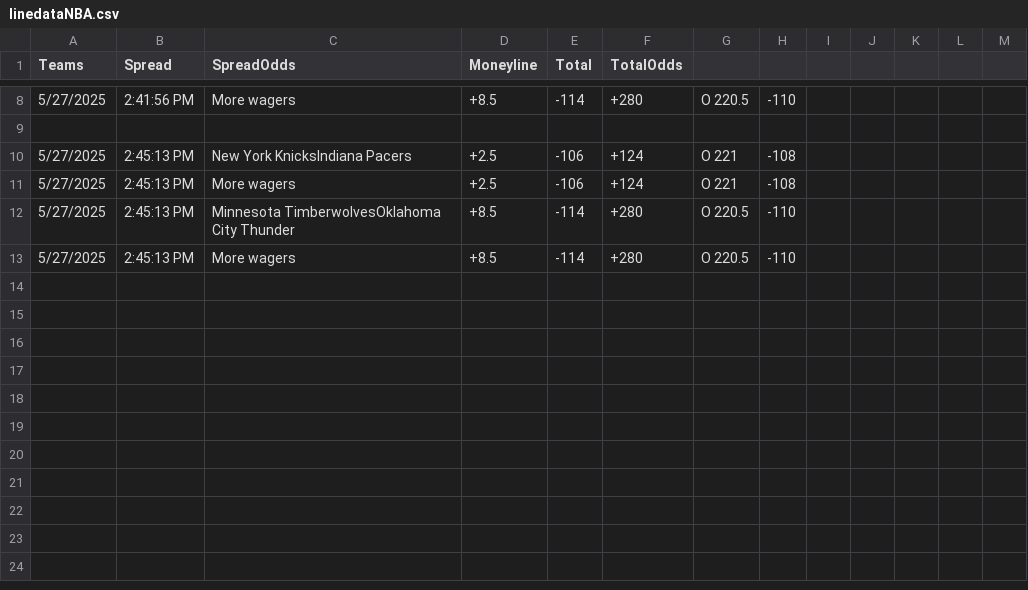
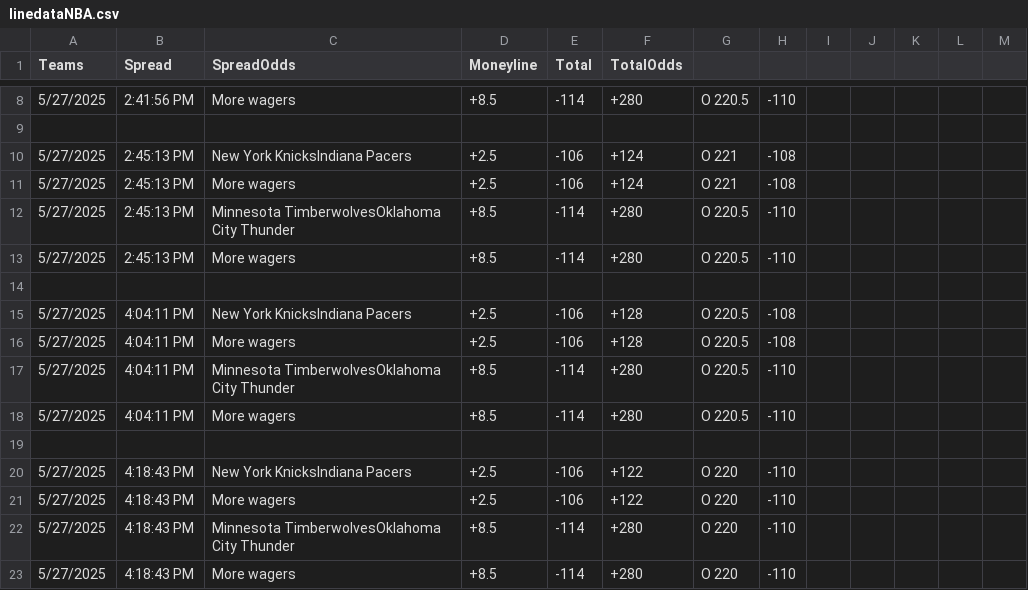
Before and after one commit to gacaw/The-Line-Over-Time, a CSV file: data/linedataNBA.csv, drawn as a sheet; only a part is shown, gaps mark what is left out; the diff names each change by its address in the sheet, - before the commit and + after, or states it on an @@ line.

```diff
--- a/data/linedataNBA.csv
+++ b/data/linedataNBA.csv
+row 14: (empty)
+row 15: 5/27/2025 | 4:04:11 PM | New York KnicksIndiana Pacers | +2.5 | -106 | +128 | O 220.5 | -108
+row 16: 5/27/2025 | 4:04:11 PM | More wagers | +2.5 | -106 | +128 | O 220.5 | -108
+row 17: 5/27/2025 | 4:04:11 PM | Minnesota TimberwolvesOklahoma City Thunder | +8.5 | -114 | +280 | O 220.5 | -110
+row 18: 5/27/2025 | 4:04:11 PM | More wagers | +8.5 | -114 | +280 | O 220.5 | -110
+row 19: (empty)
+row 20: 5/27/2025 | 4:18:43 PM | New York KnicksIndiana Pacers | +2.5 | -106 | +122 | O 220 | -110
+row 21: 5/27/2025 | 4:18:43 PM | More wagers | +2.5 | -106 | +122 | O 220 | -110
+row 22: 5/27/2025 | 4:18:43 PM | Minnesota TimberwolvesOklahoma City Thunder | +8.5 | -114 | +280 | O 220 | -110
+row 23: 5/27/2025 | 4:18:43 PM | More wagers | +8.5 | -114 | +280 | O 220 | -110
```
Also changed, not shown: 2 other files.
